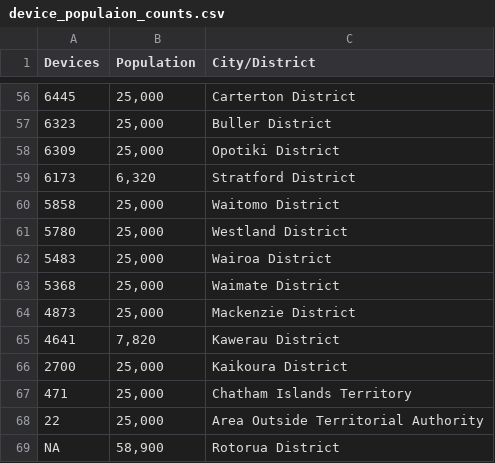
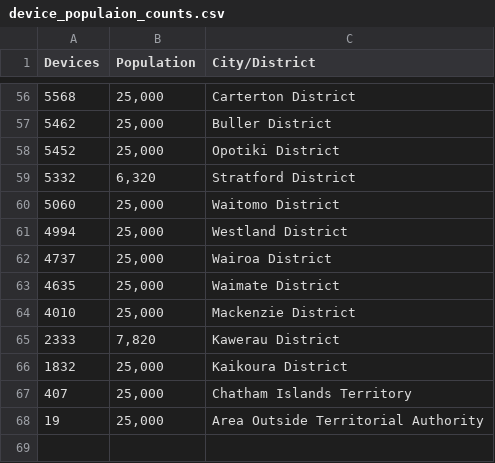
Before and after one commit to mmc262/DATA422_group_C, a CSV file: device_populaion_counts.csv, drawn as a sheet; only a part is shown, gaps mark what is left out; the diff covers the shown part only.

```diff
--- a/device_populaion_counts.csv
+++ b/device_populaion_counts.csv
@@ -56,14 +56,13 @@
-6445,"25,000",Carterton District
-6323,"25,000",Buller District
-6309,"25,000",Opotiki District
-6173,"6,320",Stratford District
-5858,"25,000",Waitomo District
-5780,"25,000",Westland District
-5483,"25,000",Wairoa District
-5368,"25,000",Waimate District
-4873,"25,000",Mackenzie District
-4641,"7,820",Kawerau District
-2700,"25,000",Kaikoura District
-471,"25,000",Chatham Islands Territory
-22,"25,000",Area Outside Territorial Authority
-NA,"58,900",Rotorua District
+5568,"25,000",Carterton District
+5462,"25,000",Buller District
+5452,"25,000",Opotiki District
+5332,"6,320",Stratford District
+5060,"25,000",Waitomo District
+4994,"25,000",Westland District
+4737,"25,000",Wairoa District
+4635,"25,000",Waimate District
+4010,"25,000",Mackenzie District
+2333,"7,820",Kawerau District
+1832,"25,000",Kaikoura District
+407,"25,000",Chatham Islands Territory
+19,"25,000",Area Outside Territorial Authority
```
Also changed, not shown: 54 edited cells elsewhere in this file, 5 other files.
